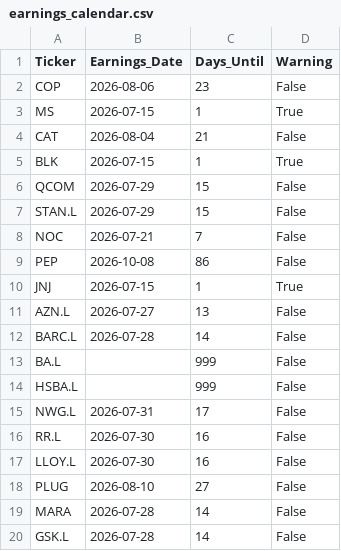
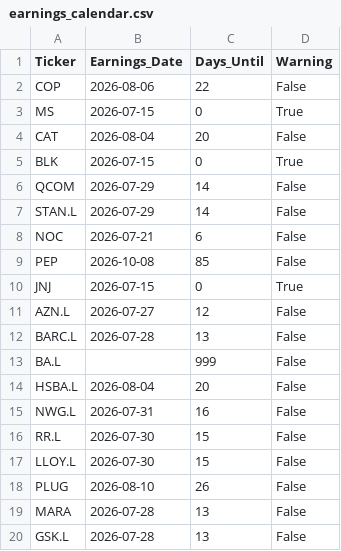
Before and after one commit to garywoodham/woody_stocks, a CSV file: earnings_calendar.csv, drawn as a sheet.

```diff
--- a/earnings_calendar.csv
+++ b/earnings_calendar.csv
@@ -1,20 +1,20 @@
 Ticker,Earnings_Date,Days_Until,Warning
-COP,2026-08-06,23,False
-MS,2026-07-15,1,True
-CAT,2026-08-04,21,False
-BLK,2026-07-15,1,True
-QCOM,2026-07-29,15,False
-STAN.L,2026-07-29,15,False
-NOC,2026-07-21,7,False
-PEP,2026-10-08,86,False
-JNJ,2026-07-15,1,True
-AZN.L,2026-07-27,13,False
-BARC.L,2026-07-28,14,False
+COP,2026-08-06,22,False
+MS,2026-07-15,0,True
+CAT,2026-08-04,20,False
+BLK,2026-07-15,0,True
+QCOM,2026-07-29,14,False
+STAN.L,2026-07-29,14,False
+NOC,2026-07-21,6,False
+PEP,2026-10-08,85,False
+JNJ,2026-07-15,0,True
+AZN.L,2026-07-27,12,False
+BARC.L,2026-07-28,13,False
 BA.L,,999,False
-HSBA.L,,999,False
-NWG.L,2026-07-31,17,False
-RR.L,2026-07-30,16,False
-LLOY.L,2026-07-30,16,False
-PLUG,2026-08-10,27,False
-MARA,2026-07-28,14,False
-GSK.L,2026-07-28,14,False
+HSBA.L,2026-08-04,20,False
+NWG.L,2026-07-31,16,False
+RR.L,2026-07-30,15,False
+LLOY.L,2026-07-30,15,False
+PLUG,2026-08-10,26,False
+MARA,2026-07-28,13,False
+GSK.L,2026-07-28,13,False
```
Also changed, not shown: daily_signals.csv, earnings_warnings.csv, 3 other files.
